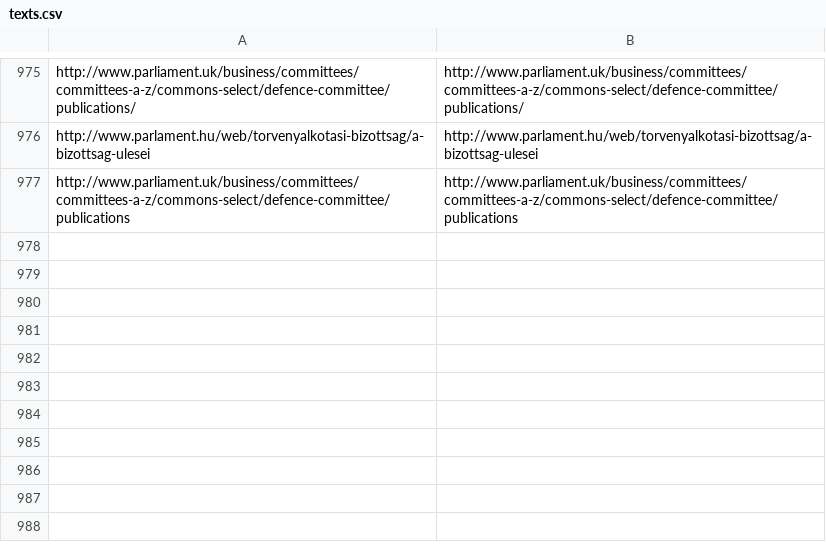
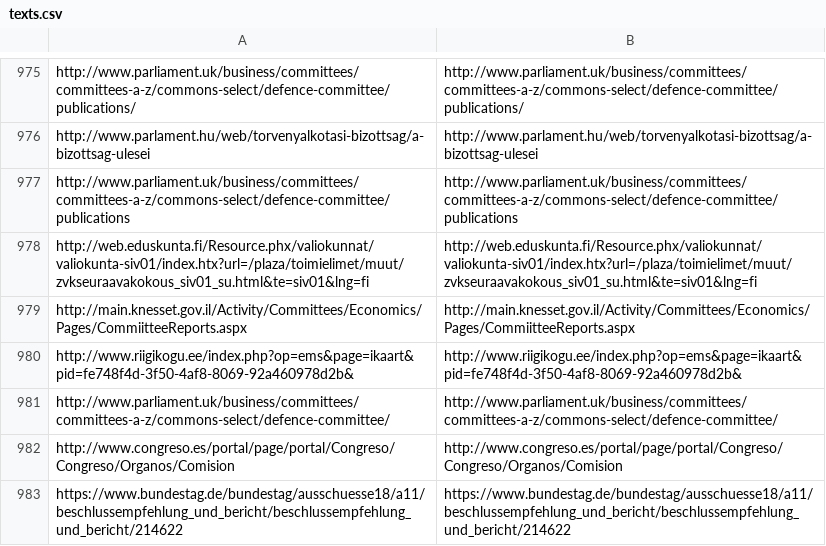
Before and after one commit to KohoVolit/legislative-openness-data-explorer-texts, a CSV file: en/data/texts.csv, drawn as a sheet; only a part is shown, gaps mark what is left out; the diff names each change by its address in the sheet, - before the commit and + after, or states it on an @@ line.

Commit message:
update data en

```diff
--- a/en/data/texts.csv
+++ b/en/data/texts.csv
+row 978: http://web.eduskunta.fi/Resource.phx/valiokunnat/valiokunta-siv01/index.htx?url=/plaza/toimielimet/muut/zvkseuraavakokous_siv01_su.html&te=siv01&lng=fi | http://web.eduskunta.fi/Resource.phx/valiokunnat/valiokunta-siv01/index.htx?url=/plaza/toimielimet/muut/zvkseuraavakokous_siv01_su.html&te=siv01&lng=fi
+row 979: http://main.knesset.gov.il/Activity/Committees/Economics/Pages/CommiitteeReports.aspx | http://main.knesset.gov.il/Activity/Committees/Economics/Pages/CommiitteeReports.aspx
+row 980: http://www.riigikogu.ee/index.php?op=ems&page=ikaart&pid=fe748f4d-3f50-4af8-8069-92a460978d2b& | http://www.riigikogu.ee/index.php?op=ems&page=ikaart&pid=fe748f4d-3f50-4af8-8069-92a460978d2b&
+row 981: http://www.parliament.uk/business/committees/committees-a-z/commons-select/defence-committee/ | http://www.parliament.uk/business/committees/committees-a-z/commons-select/defence-committee/
+row 982: http://www.congreso.es/portal/page/portal/Congreso/Congreso/Organos/Comision | http://www.congreso.es/portal/page/portal/Congreso/Congreso/Organos/Comision
+row 983: https://www.bundestag.de/bundestag/ausschuesse18/a11/beschlussempfehlung_und_bericht/beschlussempfehlung_und_bericht/214622 | https://www.bundestag.de/bundestag/ausschuesse18/a11/beschlussempfehlung_und_bericht/beschlussempfehlung_und_bericht/214622
```
